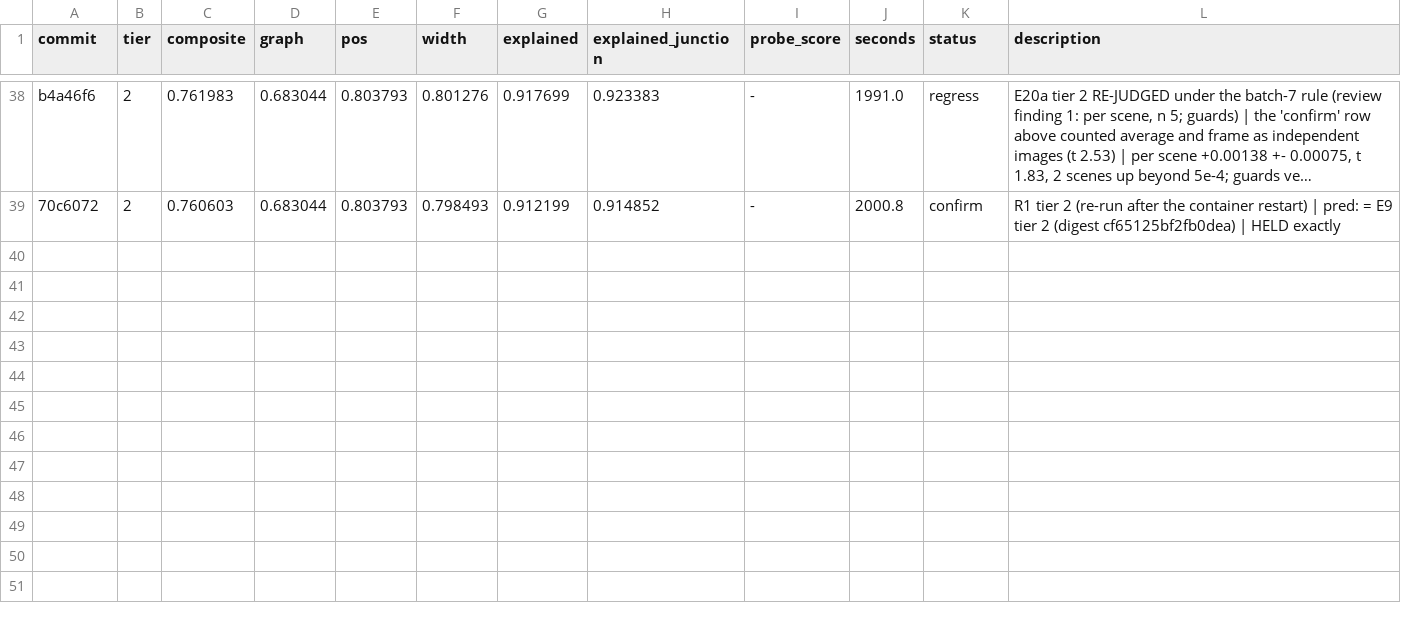
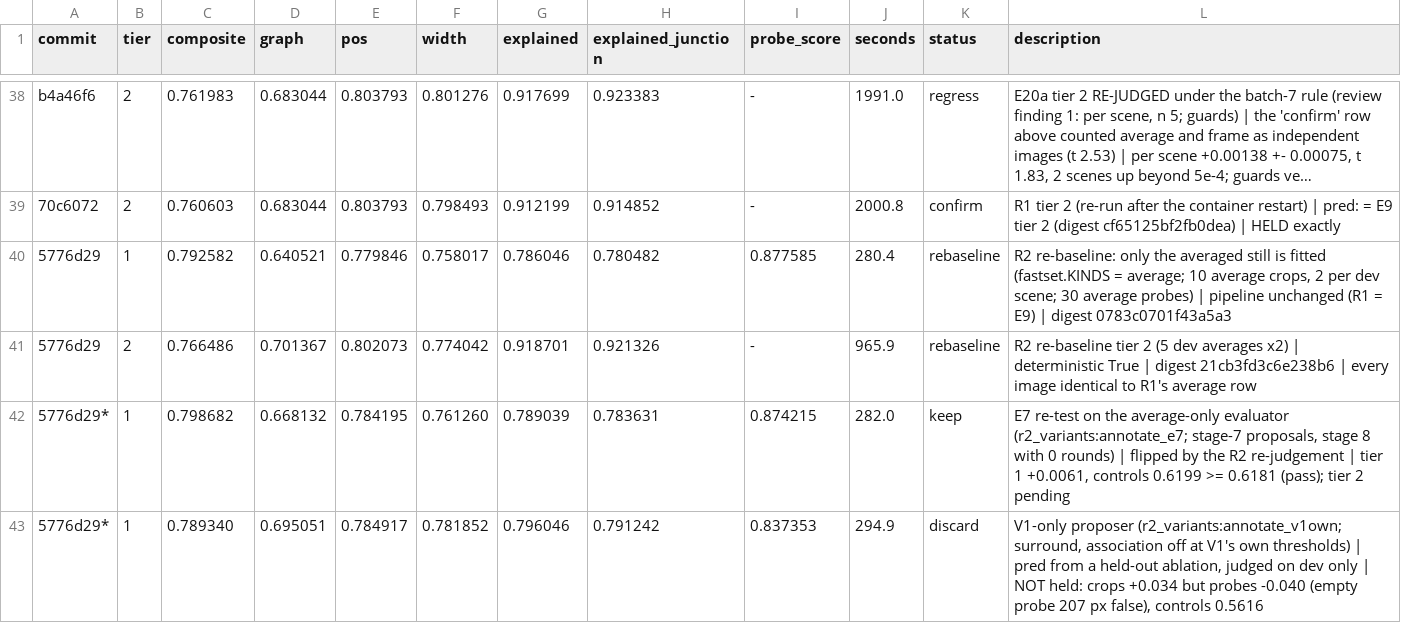
Before and after one commit to karimghabra/vesselscene, a TSV file: experiments/splinefit/results/results.tsv, drawn as a sheet; only a part is shown, gaps mark what is left out; long unchanged cells end in …; the diff names each change by its address in the sheet, - before the commit and + after, or states it on an @@ line.

```diff
--- a/experiments/splinefit/results/results.tsv
+++ b/experiments/splinefit/results/results.tsv
+row 40: 5776d29 | 1 | 0.792582 | 0.640521 | 0.779846 | 0.758017 | 0.786046 | 0.780482 | 0.877585 | 280.4 | rebaseline | R2 re-baseline: only the averaged still is fitted (fastset.KINDS = average; 10 average crops, 2 per dev scene; 30 average probes) | pipeline unchanged (R1 = E9) | digest 0783c0701f43a5a3
+row 41: 5776d29 | 2 | 0.766486 | 0.701367 | 0.802073 | 0.774042 | 0.918701 | 0.921326 | - | 965.9 | rebaseline | R2 re-baseline tier 2 (5 dev averages x2) | deterministic True | digest 21cb3fd3c6e238b6 | every image identical to R1's average row
+row 42: 5776d29* | 1 | 0.798682 | 0.668132 | 0.784195 | 0.761260 | 0.789039 | 0.783631 | 0.874215 | 282.0 | keep | E7 re-test on the average-only evaluator (r2_variants:annotate_e7; stage-7 proposals, stage 8 with 0 rounds) | flipped by the R2 re-judgement | tier 1 +0.0061, controls 0.6199 >= 0.6181 (pass); tier 2 pending
+row 43: 5776d29* | 1 | 0.789340 | 0.695051 | 0.784917 | 0.781852 | 0.796046 | 0.791242 | 0.837353 | 294.9 | discard | V1-only proposer (r2_variants:annotate_v1own; surround, association off at V1's own thresholds) | pred from a held-out ablation, judged on dev only | NOT held: crops +0.034 but probes -0.040 (empty probe 207 px false), controls 0.5616
```
Also changed, not shown: 9 other files.
